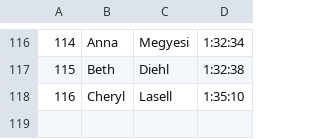
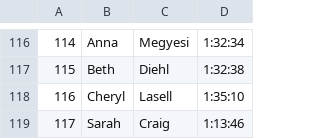
Before and after one commit to michaelmusty/UVRS2023, a CSV file: input_data/race_data/02_BarnArtRaceAroundTheLake_10k_20230521/10k.csv, drawn as a sheet; only a part is shown, gaps mark what is left out; the diff names each change by its address in the sheet, - before the commit and + after, or states it on an @@ line.

Commit message:
Sarah Craig virtual race

```diff
--- a/input_data/race_data/02_BarnArtRaceAroundTheLake_10k_20230521/10k.csv
+++ b/input_data/race_data/02_BarnArtRaceAroundTheLake_10k_20230521/10k.csv
+row 119: 117 | Sarah | Craig | 1:13:46
```
